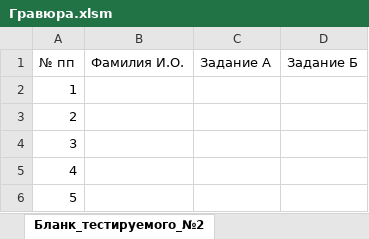
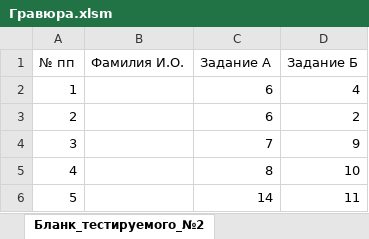
Before and after one commit to AlfaIV/gravyura, an Excel workbook: Гравюра.xlsm, sheet Бланк_тестируемого_№2, drawn as a sheet; values as stored, in another font and other column widths than the file's, no borders; table styles not drawn; the diff names each change by its address in the sheet, - before the commit and + after, or states it on an @@ line.

Commit message:
final at 28.08

```diff
--- a/Гравюра.xlsm (sheet Бланк_тестируемого_№2)
+++ b/Гравюра.xlsm (sheet Бланк_тестируемого_№2)
-C2:C3 (Задание А): (empty)
+C2:C3 (Задание А): 6
-D2 (Задание Б): (empty)
+D2 (Задание Б): 4
-D3 (Задание Б): (empty)
+D3 (Задание Б): 2
-C4 (Задание А): (empty)
+C4 (Задание А): 7
-D4 (Задание Б): (empty)
+D4 (Задание Б): 9
-C5 (Задание А): (empty)
+C5 (Задание А): 8
-D5 (Задание Б): (empty)
+D5 (Задание Б): 10
-C6 (Задание А): (empty)
+C6 (Задание А): 14
-D6 (Задание Б): (empty)
+D6 (Задание Б): 11
```
Also changed, not shown: sheet Бланк_тестируемого_№1.
